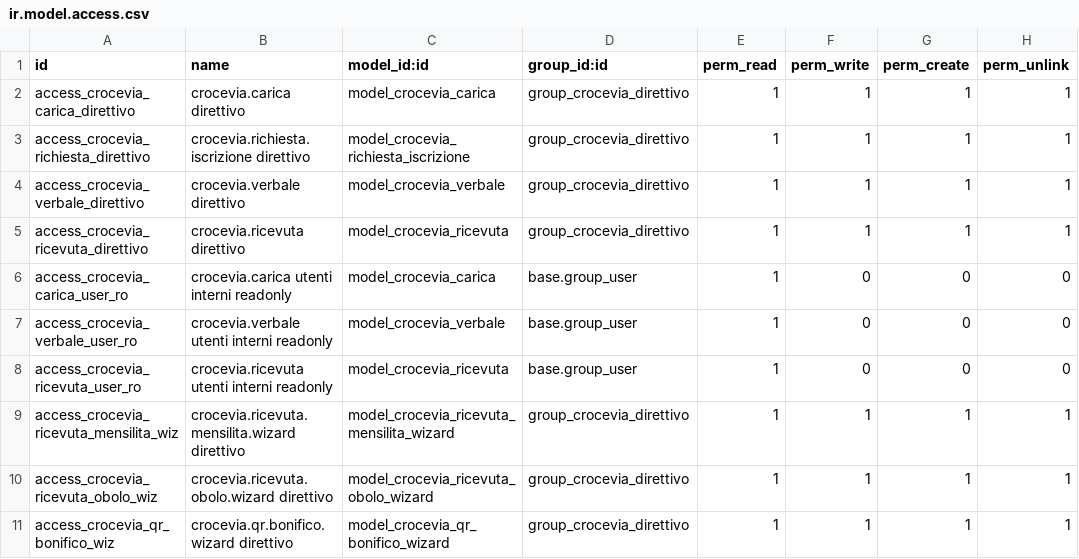
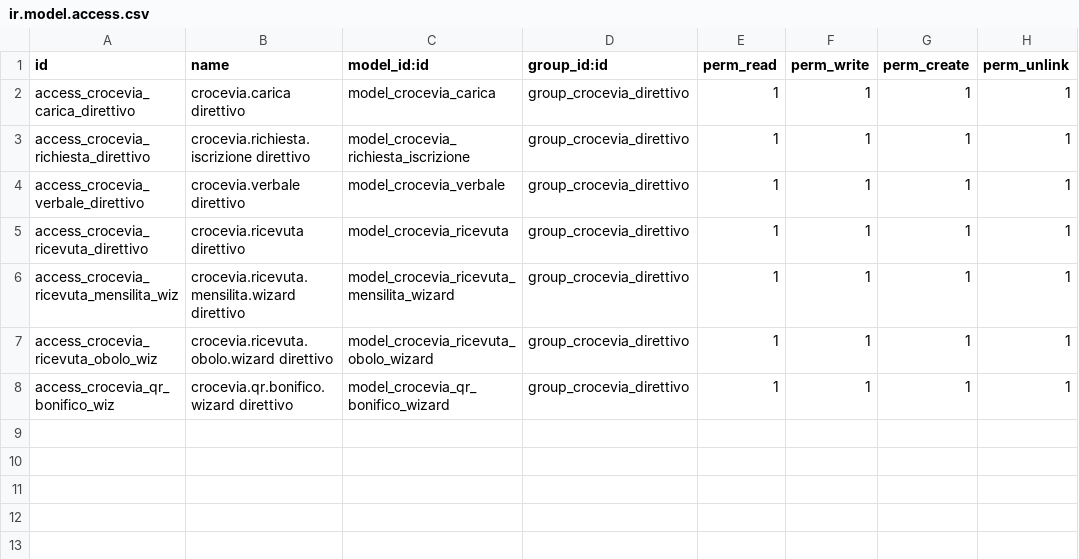
Before and after one commit to croceviadeimondi/odoo, a CSV file: addons/crocevia_tesseramento/security/ir.model.access.csv, drawn as a sheet; the diff names each change by its address in the sheet, - before the commit and + after, or states it on an @@ line.

```diff
--- a/addons/crocevia_tesseramento/security/ir.model.access.csv
+++ b/addons/crocevia_tesseramento/security/ir.model.access.csv
-row 6: access_crocevia_carica_user_ro | crocevia.carica utenti interni readonly | model_crocevia_carica | base.group_user | 1 | 0 | 0 | 0
-row 7: access_crocevia_verbale_user_ro | crocevia.verbale utenti interni readonly | model_crocevia_verbale | base.group_user | 1 | 0 | 0 | 0
-row 8: access_crocevia_ricevuta_user_ro | crocevia.ricevuta utenti interni readonly | model_crocevia_ricevuta | base.group_user | 1 | 0 | 0 | 0
```
Also changed, not shown: addons/crocevia_inventario/security/ir.model.access.csv, addons/crocevia_volontariato/security/ir.model.access.csv, 12 other files.
